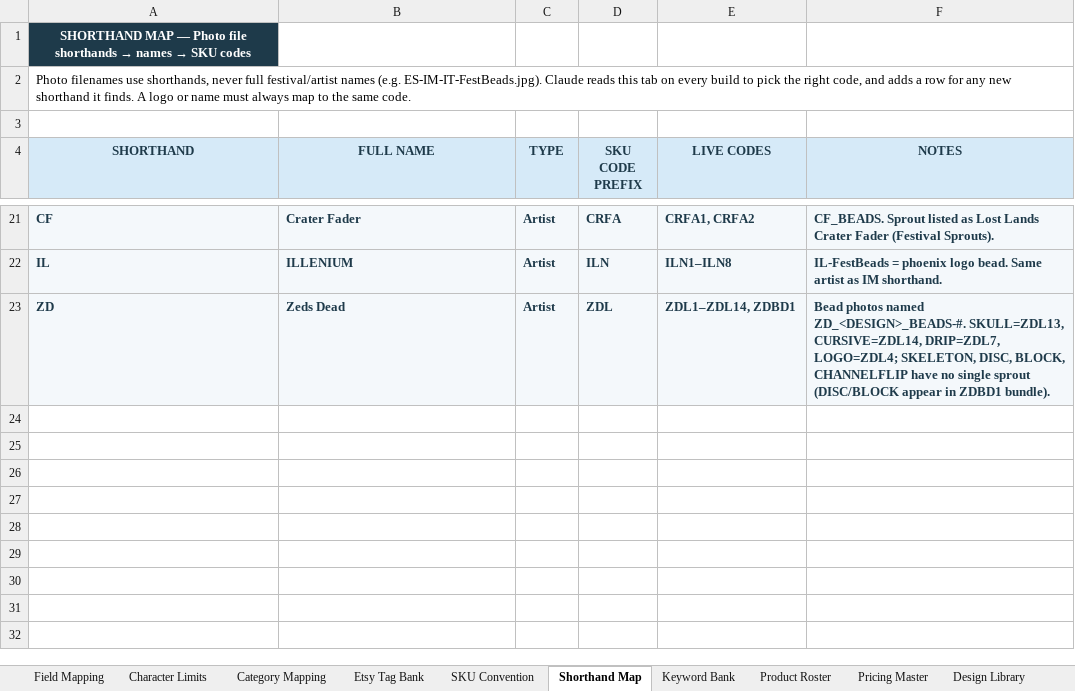
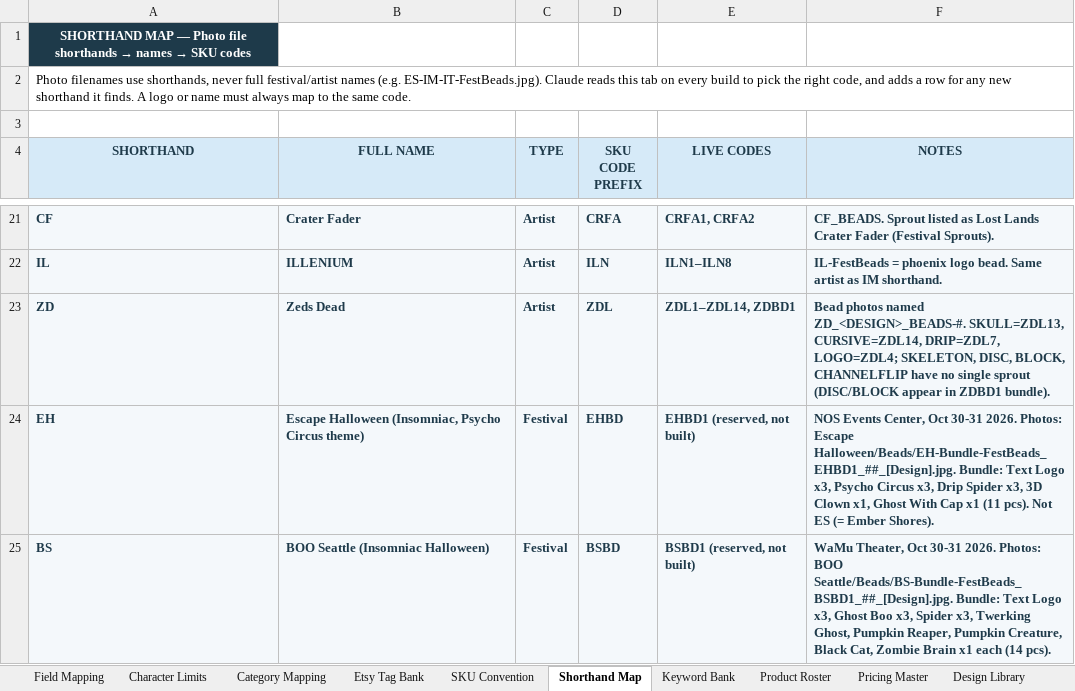
Before and after one commit to sweeezyyyproductions/product_listings, an Excel workbook: Platform_Reference.xlsx, sheet Shorthand Map, drawn as a sheet; only a part is shown, gaps mark what is left out; values as stored, in another font and other column widths than the file's, no borders; the diff names each change by its address in the sheet, - before the commit and + after, or states it on an @@ line.

```diff
--- a/Platform_Reference.xlsx (sheet Shorthand Map)
+++ b/Platform_Reference.xlsx (sheet Shorthand Map)
+row 24: EH | Escape Halloween (Insomniac, Psycho Circus theme) | Festival | EHBD | EHBD1 (reserved, not built) | NOS Events Center, Oct 30-31 2026. Photos: Escape Halloween/Beads/EH-Bundle-FestBeads_EHBD1_##_[Design].jpg. Bundle: Text Logo x3, Psycho Circus x3, Drip Spider x3, 3D Clown x1, Ghost With Cap x1 (11 pcs). Not ES (= Ember Shores).
+row 25: BS | BOO Seattle (Insomniac Halloween) | Festival | BSBD | BSBD1 (reserved, not built) | WaMu Theater, Oct 30-31 2026. Photos: BOO Seattle/Beads/BS-Bundle-FestBeads_BSBD1_##_[Design].jpg. Bundle: Text Logo x3, Ghost Boo x3, Spider x3, Twerking Ghost, Pumpkin Reaper, Pumpkin Creature, Black Cat, Zombie Brain x1 each (14 pcs).
```
